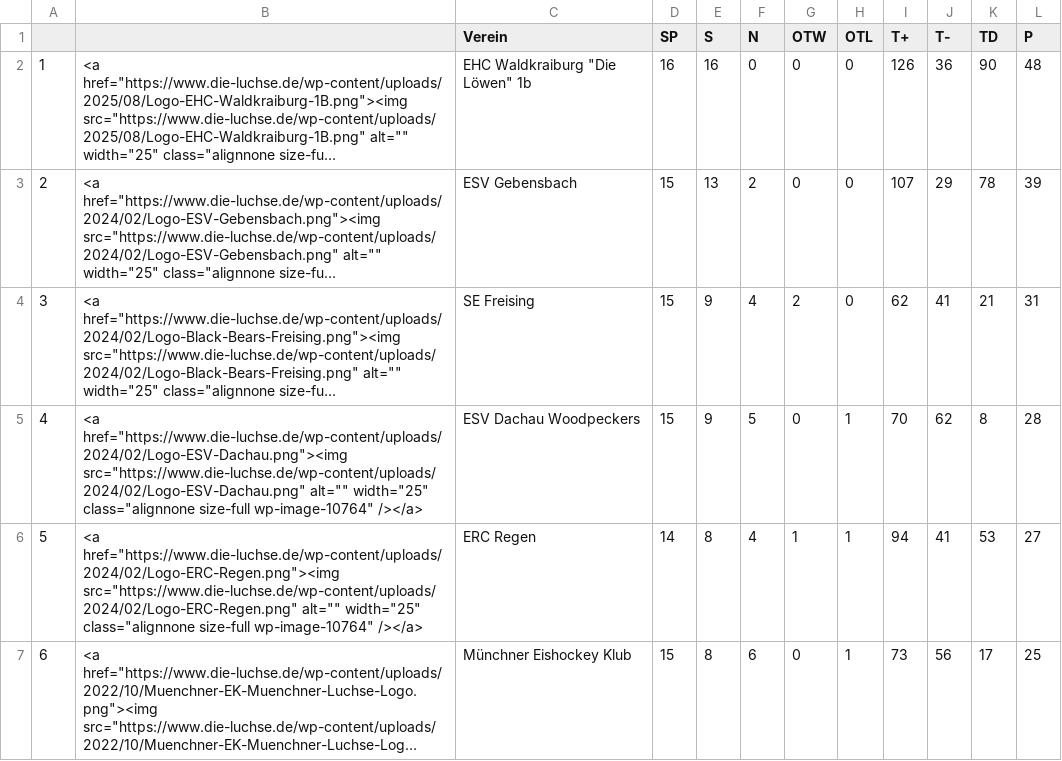
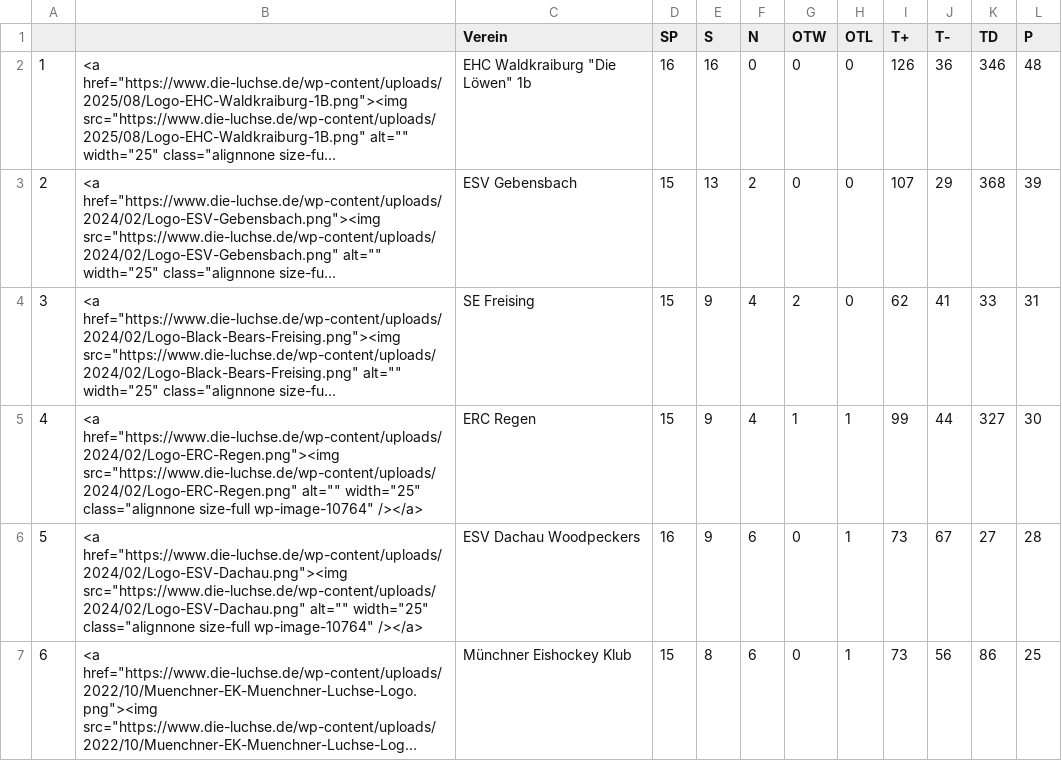
Before and after one commit to lpkiemes/mek-autotabelle, a CSV file: tabelle.csv, drawn as a sheet; only a part is shown; long unchanged cells end in …; the diff covers the shown part only; the diff names each change by its address in the sheet, - before the commit and + after, or states it on an @@ line.

```diff
--- a/tabelle.csv
+++ b/tabelle.csv
-K2 (TD): 90
+K2 (TD): 346
-K3 (TD): 78
+K3 (TD): 368
-K4 (TD): 21
+K4 (TD): 33
-B5: <a href="https://www.die-luchse.de/wp-content/uploads/2024/02/Logo-ESV-Dachau.png"><img src="https://www.die-luchse.de/wp-content/uploads/2024/02/Logo-ESV-Dachau.png" alt="" width="25"…
+B5: <a href="https://www.die-luchse.de/wp-content/uploads/2024/02/Logo-ERC-Regen.png"><img src="https://www.die-luchse.de/wp-content/uploads/2024/02/Logo-ERC-Regen.png" alt="" width="25"…
-C5 (Verein): ESV Dachau Woodpeckers
+C5 (Verein): ERC Regen
-F5 (N): 5
+F5 (N): 4
-G5 (OTW): 0
+G5 (OTW): 1
-I5 (T+): 70
+I5 (T+): 99
-J5 (T-): 62
+J5 (T-): 44
-K5 (TD): 8
+K5 (TD): 327
-L5 (P): 28
+L5 (P): 30
-B6: <a href="https://www.die-luchse.de/wp-content/uploads/2024/02/Logo-ERC-Regen.png"><img src="https://www.die-luchse.de/wp-content/uploads/2024/02/Logo-ERC-Regen.png" alt="" width="25"…
+B6: <a href="https://www.die-luchse.de/wp-content/uploads/2024/02/Logo-ESV-Dachau.png"><img src="https://www.die-luchse.de/wp-content/uploads/2024/02/Logo-ESV-Dachau.png" alt="" width="25"…
-C6 (Verein): ERC Regen
+C6 (Verein): ESV Dachau Woodpeckers
-D6 (SP): 14
+D6 (SP): 16
-E6 (S): 8
+E6 (S): 9
-F6 (N): 4
+F6 (N): 6
-G6 (OTW): 1
+G6 (OTW): 0
-I6 (T+): 94
+I6 (T+): 73
-J6 (T-): 41
+J6 (T-): 67
-K6 (TD): 53
+K6 (TD): 27
-L6 (P): 27
+L6 (P): 28
-K7 (TD): 17
+K7 (TD): 86
```
Also changed, not shown: 5 edited cells elsewhere in this file, tabelle_U15.csv.
